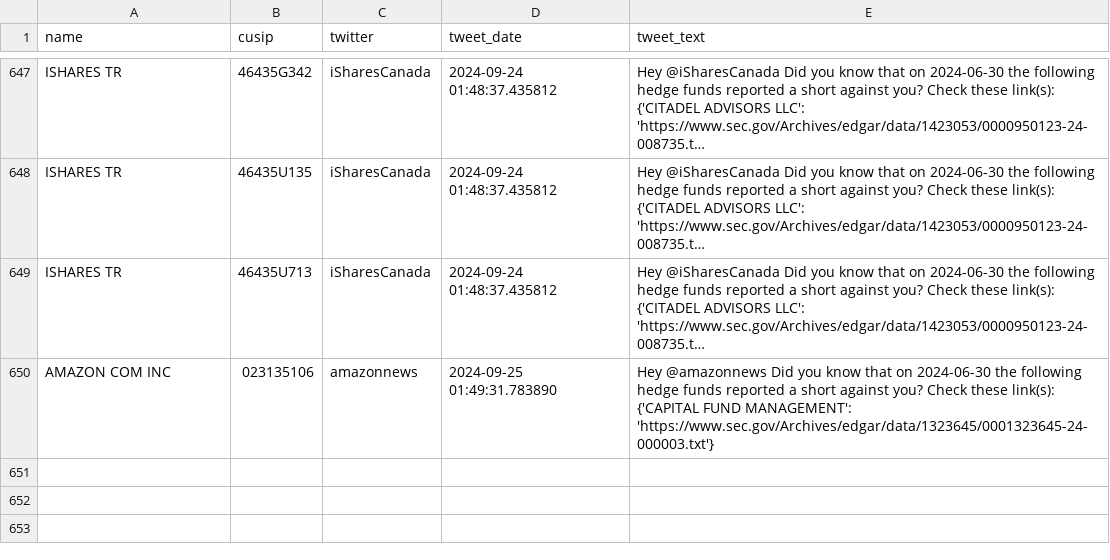
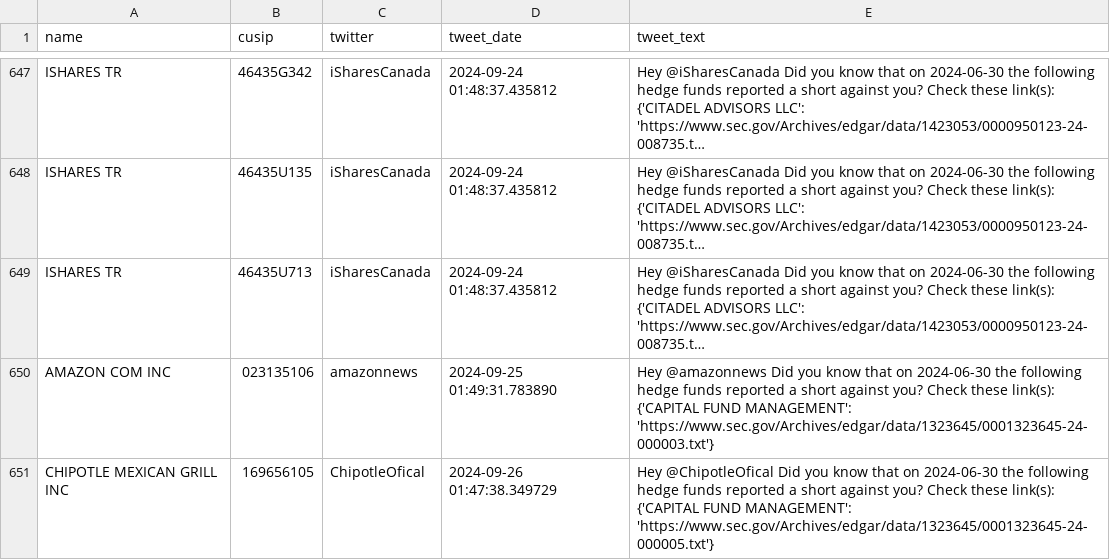
Before and after one commit to whs2k/stockFries_gha, a CSV file: sent_tweets_db.csv, drawn as a sheet; only a part is shown, gaps mark what is left out; long unchanged cells end in ….

```diff
--- a/sent_tweets_db.csv
+++ b/sent_tweets_db.csv
@@ -2397 +2397,4 @@ AMAZON COM INC,023135106,amazonnews,2024-09-25 01:49:31.783890,"Hey @amazonnews
     {'CAPITAL FUND MANAGEMENT': 'https://www.sec.gov/Archives/edgar/data/1323645/0001323645-24-000003.txt'}"
+CHIPOTLE MEXICAN GRILL INC,169656105,ChipotleOfical,2024-09-26 01:47:38.349729,"Hey @ChipotleOfical Did you know that on 2024-06-30 the following hedge funds reported a short against you? Check these link(s):
+
+    {'CAPITAL FUND MANAGEMENT': 'https://www.sec.gov/Archives/edgar/data/1323645/0001323645-24-000005.txt'}"
```
Also changed, not shown: 3 other files.
